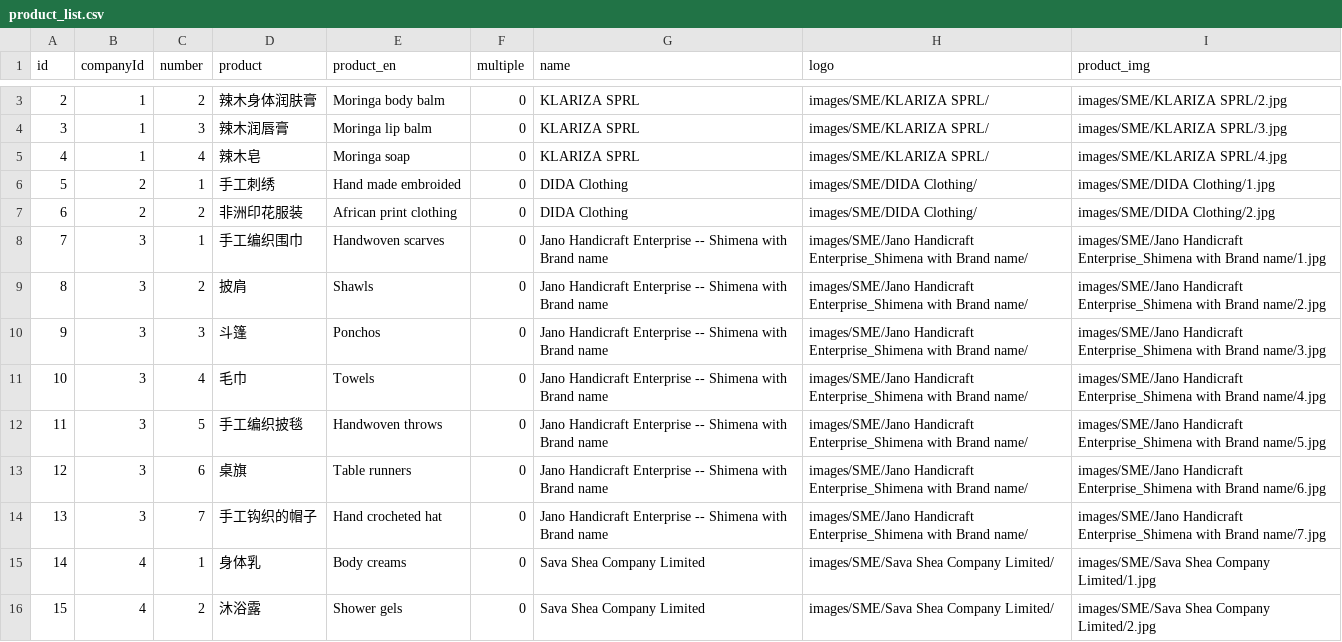
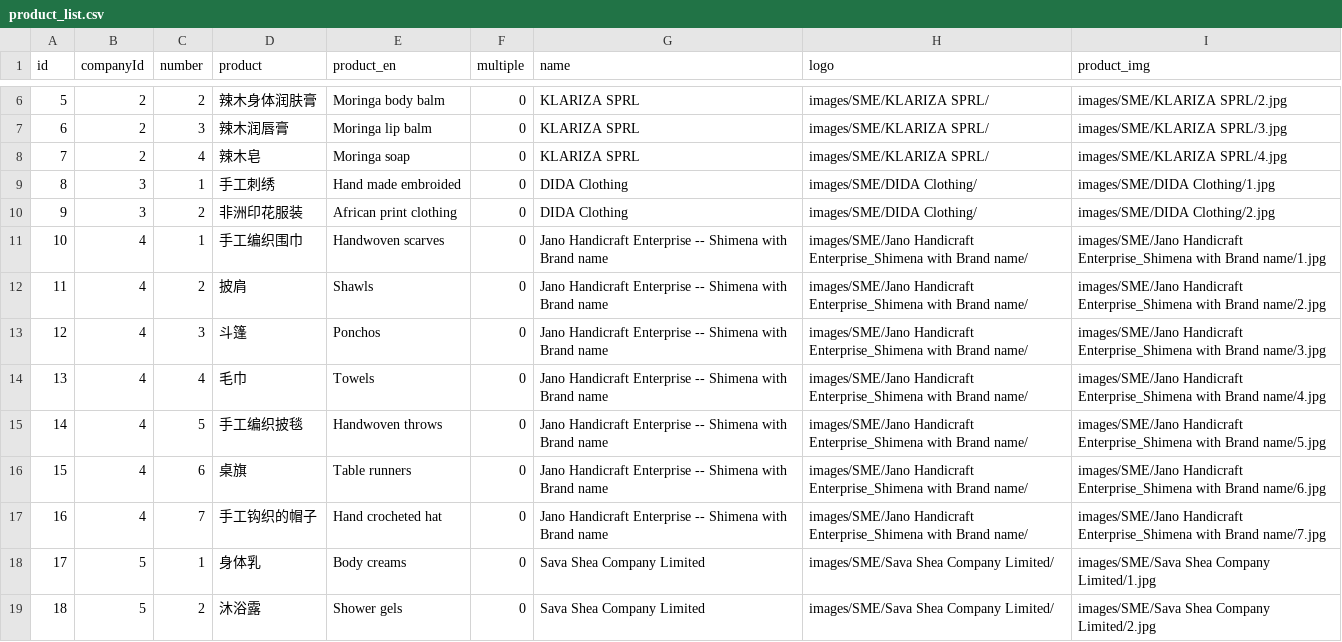
Before and after one commit to Noor-Erano/Noor-Erano.github.io, a CSV file: data/product_list.csv, drawn as a sheet; only a part is shown, gaps mark what is left out; addresses are those after the commit; the diff covers the shown part only; the diff names each change by its address in the sheet, - before the commit and + after, or states it on an @@ line.

```diff
--- a/data/product_list.csv
+++ b/data/product_list.csv
@@ column A (id) renumbered from row 5 down @@
-B6:B8 (companyId): 1
+B6:B8 (companyId): 2
-B9:B10 (companyId): 2
+B9:B10 (companyId): 3
-B11:B17 (companyId): 3
+B11:B17 (companyId): 4
-B18:B19 (companyId): 4
+B18:B19 (companyId): 5
```
Also changed, not shown: 5 added rows, 2 removed rows and 36 edited cells elsewhere in this file, 1 other file.
